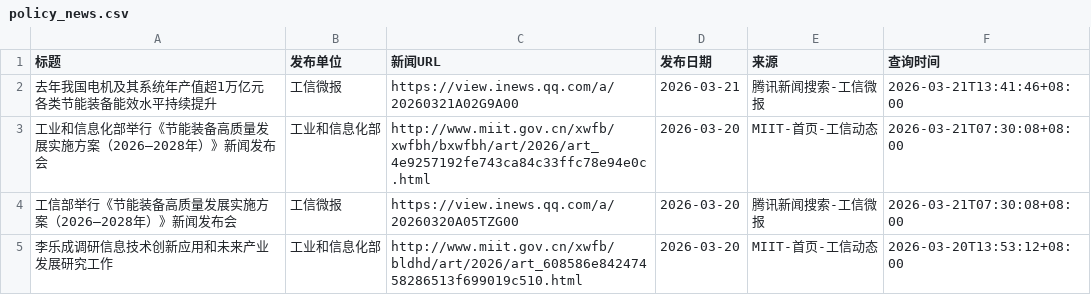
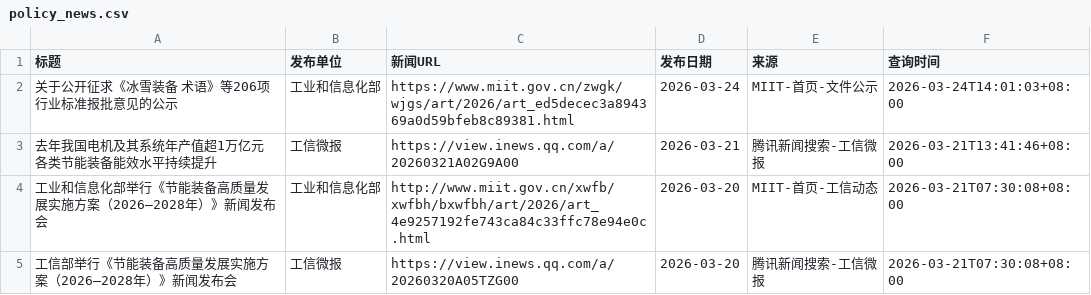
Before and after one commit to guluor-w/Automated-news-scraping, a CSV file: docs/data/policy_news.csv, drawn as a sheet; only a part is shown; the shorter side is filled out with more unchanged rows; the diff names each change by its address in the sheet, - before the commit and + after, or states it on an @@ line.

```diff
--- a/docs/data/policy_news.csv
+++ b/docs/data/policy_news.csv
+row 2: 关于公开征求《冰雪装备 术语》等206项行业标准报批意见的公示 | 工业和信息化部 | https://www.miit.gov.cn/zwgk/wjgs/art/2026/art_ed5decec3a894369a0d59bfeb8c89381.html | 2026-03-24 | MIIT-首页-文件公示 | 2026-03-24T14:01:03+08:00
```
